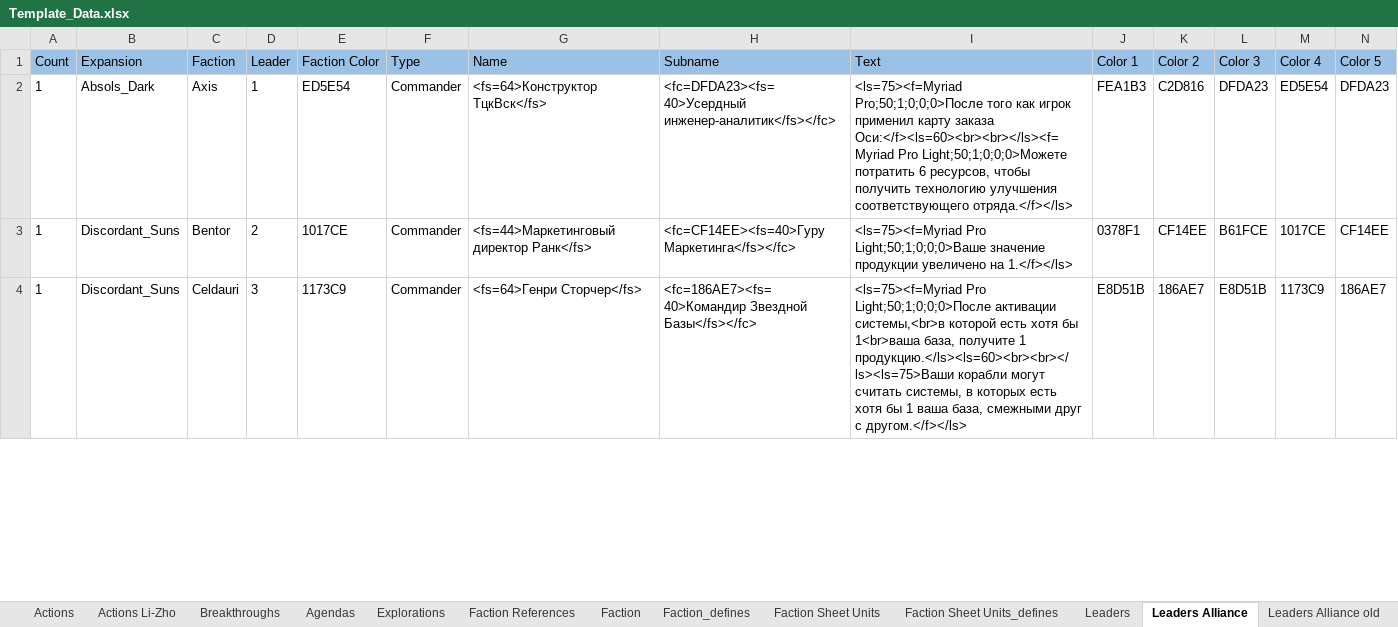
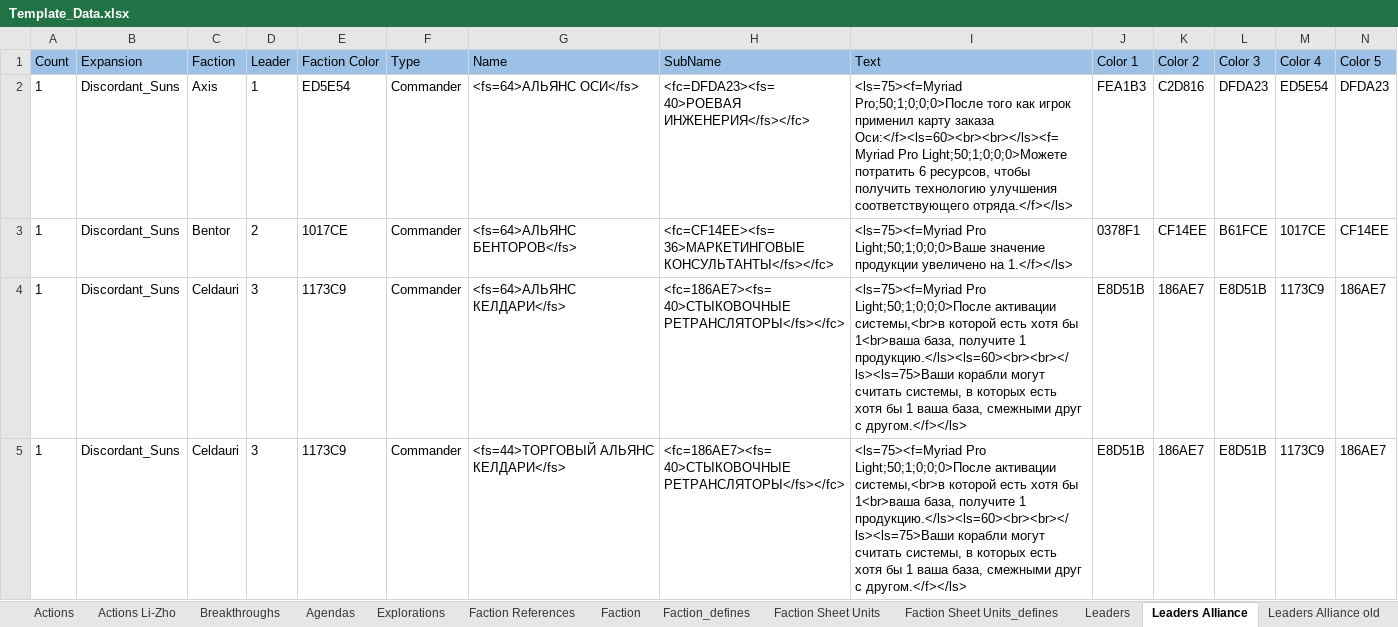
Before and after one commit to ZhenjaMax/TI4Templates, an Excel workbook: Template_Data.xlsx, sheet Leaders Alliance, drawn as a sheet; only a part is shown; values as stored, in another font and other column widths than the file's, no borders; rows hold the shown columns only; the diff covers the shown part only; the diff names each change by its address in the sheet, - before the commit and + after, or states it on an @@ line.

Commit message:
Alliance card fixes

```diff
--- a/Template_Data.xlsx (sheet Leaders Alliance)
+++ b/Template_Data.xlsx (sheet Leaders Alliance)
-H1: Subname
+H1: SubName
-B2 (Expansion): Absols_Dark
+B2 (Expansion): Discordant_Suns
-G2 (Name): <fs=64>Конструктор ТцкВск</fs>
+G2 (Name): <fs=64>АЛЬЯНС ОСИ</fs>
-H2 (SubName): <fc=DFDA23><fs=40>Усердный инженер-аналитик</fs></fc>
+H2 (SubName): <fc=DFDA23><fs=40>РОЕВАЯ ИНЖЕНЕРИЯ</fs></fc>
-G3 (Name): <fs=44>Маркетинговый директор Ранк</fs>
+G3 (Name): <fs=64>АЛЬЯНС БЕНТОРОВ</fs>
-H3 (SubName): <fc=CF14EE><fs=40>Гуру Маркетинга</fs></fc>
+H3 (SubName): <fc=CF14EE><fs=36>МАРКЕТИНГОВЫЕ КОНСУЛЬТАНТЫ</fs></fc>
-G4 (Name): <fs=64>Генри Сторчер</fs>
+G4 (Name): <fs=64>АЛЬЯНС КЕЛДАРИ</fs>
-H4 (SubName): <fc=186AE7><fs=40>Командир Звездной Базы</fs></fc>
+H4 (SubName): <fc=186AE7><fs=40>СТЫКОВОЧНЫЕ РЕТРАНСЛЯТОРЫ</fs></fc>
+row 5: 1 | Discordant_Suns | Celdauri | 3 | 1173C9 | Commander | <fs=44>ТОРГОВЫЙ АЛЬЯНС КЕЛДАРИ</fs> | <fc=186AE7><fs=40>СТЫКОВОЧНЫЕ РЕТРАНСЛЯТОРЫ</fs></fc> | <ls=75><f=Myriad Pro Light;50;1;0;0;0>После активации системы,<br>в которой есть хотя бы 1<br>ваша база, получите 1 продукцию.</ls><ls=60><br><br></ls><ls=75>Ваши корабли могут считать системы, в которых есть хотя бы 1 ваша база, смежными друг с другом.</f></ls> | E8D51B | 186AE7 | E8D51B | 1173C9 | 186AE7
```
Also changed, not shown: 63 edited cells elsewhere in this sheet, sheet Leaders, formulas that keep their value, 1 other file.
